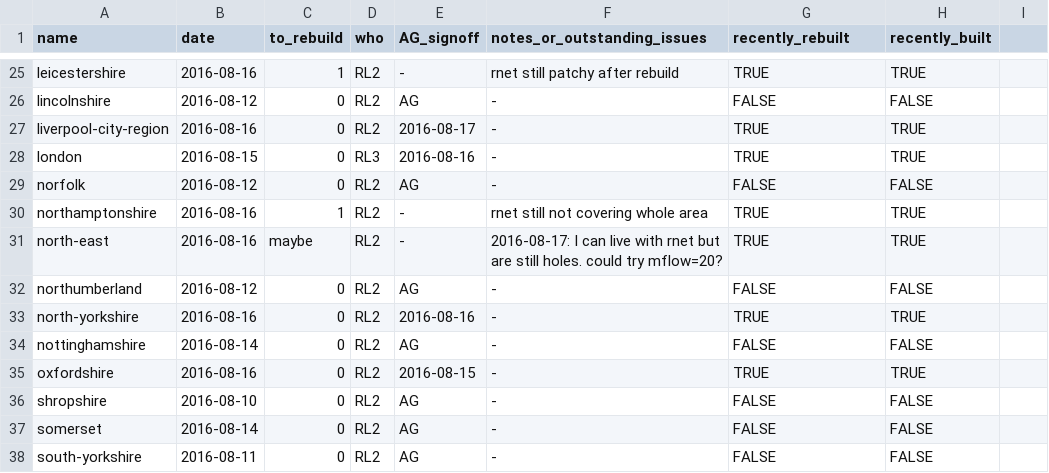
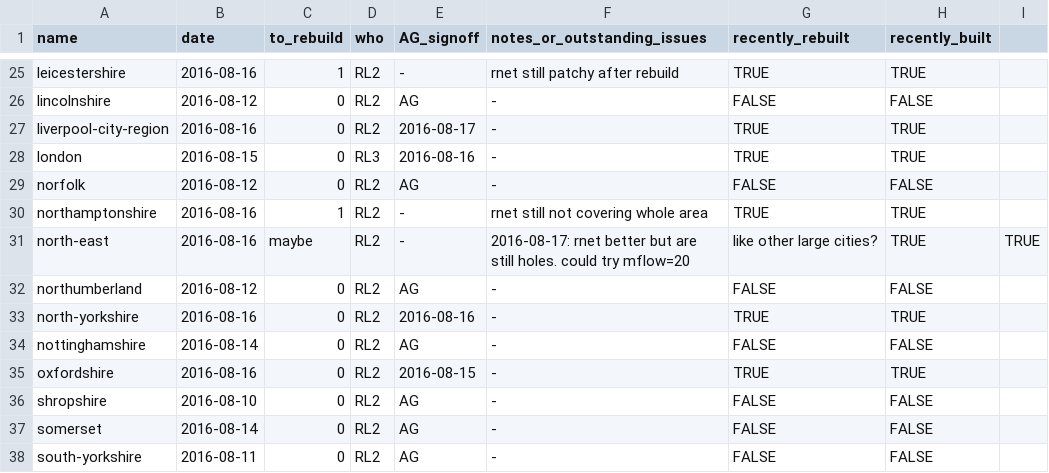
Before and after one commit to npct/pct-scripts, a CSV file: to_rebuild_updated.csv, drawn as a sheet; only a part is shown, gaps mark what is left out.

Commit message:
Update to_rebuild_updated.csv

```diff
--- a/to_rebuild_updated.csv
+++ b/to_rebuild_updated.csv
@@ -30,3 +30,3 @@ norfolk,2016-08-12,0,RL2,AG,-,FALSE,FALSE
 northamptonshire,2016-08-16,1,RL2,-,rnet still not covering whole area,TRUE,TRUE
-north-east,2016-08-16,maybe,RL2,-,2016-08-17: I can live with rnet but are still holes.  could try mflow=20?,TRUE,TRUE
+north-east,2016-08-16,maybe,RL2,-,2016-08-17: rnet better but are still holes.  could try mflow=20, like other large cities?,TRUE,TRUE
 northumberland,2016-08-12,0,RL2,AG,-,FALSE,FALSE
```
